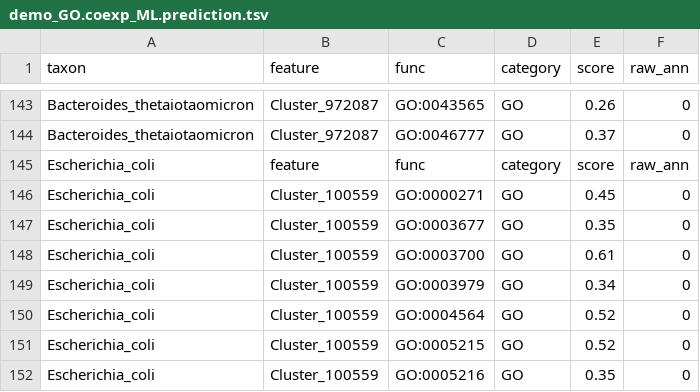
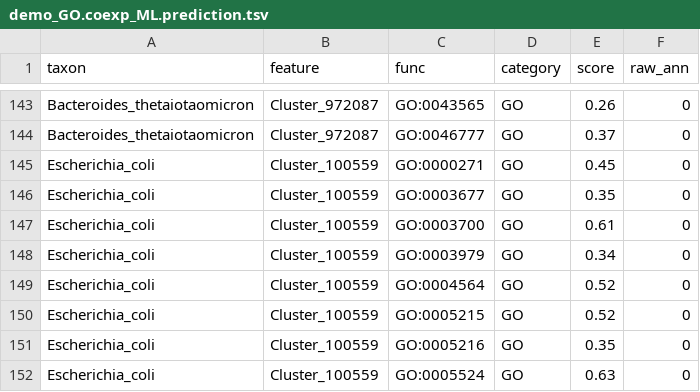
Before and after one commit to biobakery/fugassem, a TSV file: examples/output/fugassem_output/demo_GO.coexp_ML.prediction.tsv, drawn as a sheet; only a part is shown, gaps mark what is left out; the shorter side is filled out with more unchanged rows; the diff names each change by its address in the sheet, - before the commit and + after, or states it on an @@ line.

```diff
--- a/examples/output/fugassem_output/demo_GO.coexp_ML.prediction.tsv
+++ b/examples/output/fugassem_output/demo_GO.coexp_ML.prediction.tsv
-row 145: Escherichia_coli | feature | func | category | score | raw_ann
```
Also changed, not shown: examples/output/fugassem_output/demo_GO.vector1_ML.prediction.tsv, examples/output/fugassem_output_bug_specific/demo_GO.finalized_ML.prediction.tsv, 12 other files.
